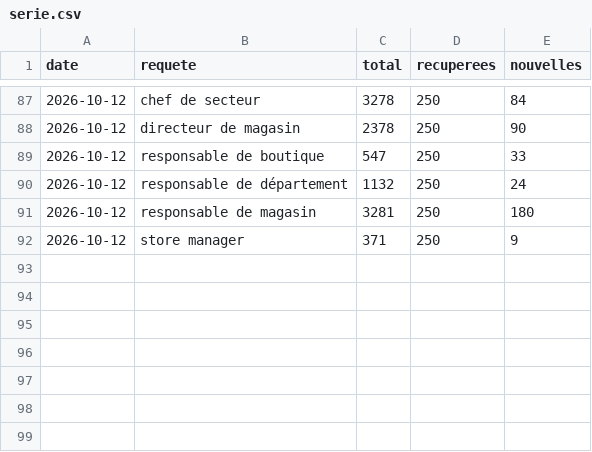
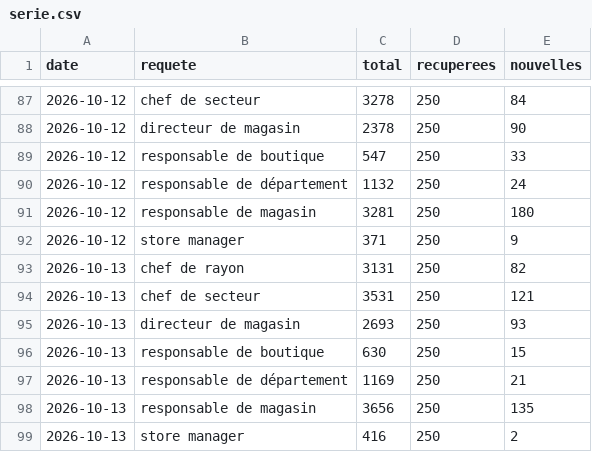
Before and after one commit to LinaSouilmi/metier-retail, a CSV file: data/adzuna/serie.csv, drawn as a sheet; only a part is shown, gaps mark what is left out.

```diff
--- a/data/adzuna/serie.csv
+++ b/data/adzuna/serie.csv
@@ -92 +92,8 @@ date,requete,total,recuperees,nouvelles
 2026-10-12,store manager,371,250,9
+2026-10-13,chef de rayon,3131,250,82
+2026-10-13,chef de secteur,3531,250,121
+2026-10-13,directeur de magasin,2693,250,93
+2026-10-13,responsable de boutique,630,250,15
+2026-10-13,responsable de département,1169,250,21
+2026-10-13,responsable de magasin,3656,250,135
+2026-10-13,store manager,416,250,2
```
Also changed, not shown: data/jooble/serie.csv, data/lba/serie.csv, 26 other files.
